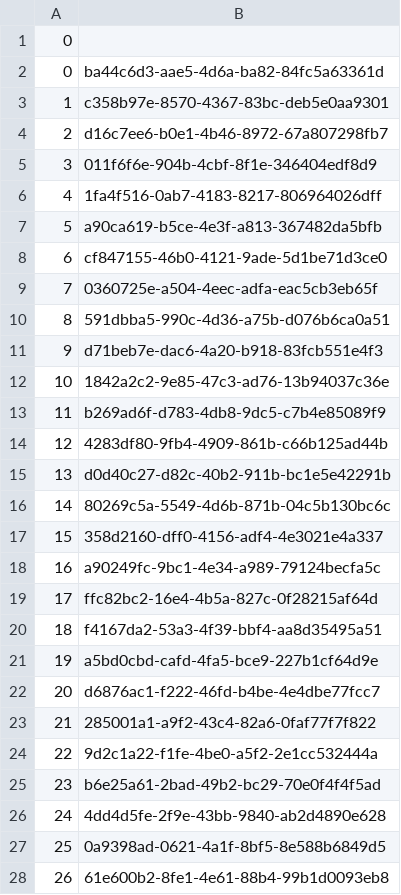
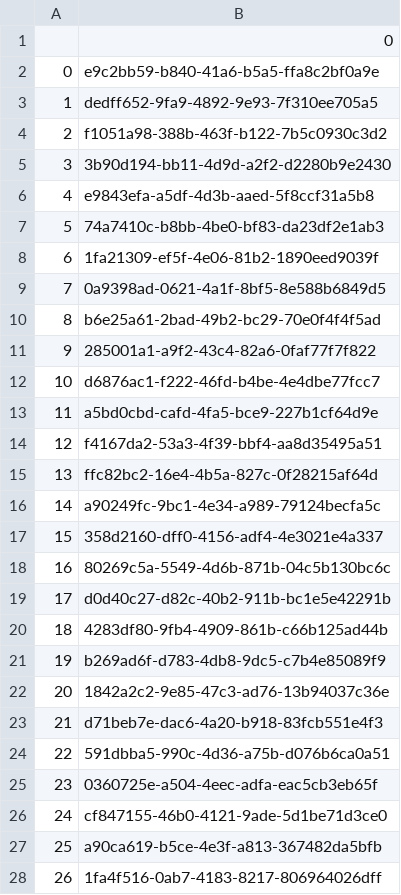
Before and after one commit to Arfaoui-ghaith/scraping-ec.europa, a CSV file: PART1/AIMDD/Aimdd-Ids.csv, drawn as a sheet; only a part is shown; the diff covers the shown part only.

```diff
--- a/PART1/AIMDD/Aimdd-Ids.csv
+++ b/PART1/AIMDD/Aimdd-Ids.csv
@@ -1,28 +1,28 @@
-0,
-0,ba44c6d3-aae5-4d6a-ba82-84fc5a63361d
-1,c358b97e-8570-4367-83bc-deb5e0aa9301
-2,d16c7ee6-b0e1-4b46-8972-67a807298fb7
-3,011f6f6e-904b-4cbf-8f1e-346404edf8d9
-4,1fa4f516-0ab7-4183-8217-806964026dff
-5,a90ca619-b5ce-4e3f-a813-367482da5bfb
-6,cf847155-46b0-4121-9ade-5d1be71d3ce0
-7,0360725e-a504-4eec-adfa-eac5cb3eb65f
-8,591dbba5-990c-4d36-a75b-d076b6ca0a51
-9,d71beb7e-dac6-4a20-b918-83fcb551e4f3
-10,1842a2c2-9e85-47c3-ad76-13b94037c36e
-11,b269ad6f-d783-4db8-9dc5-c7b4e85089f9
-12,4283df80-9fb4-4909-861b-c66b125ad44b
-13,d0d40c27-d82c-40b2-911b-bc1e5e42291b
-14,80269c5a-5549-4d6b-871b-04c5b130bc6c
+,0
+0,e9c2bb59-b840-41a6-b5a5-ffa8c2bf0a9e
+1,dedff652-9fa9-4892-9e93-7f310ee705a5
+2,f1051a98-388b-463f-b122-7b5c0930c3d2
+3,3b90d194-bb11-4d9d-a2f2-d2280b9e2430
+4,e9843efa-a5df-4d3b-aaed-5f8ccf31a5b8
+5,74a7410c-b8bb-4be0-bf83-da23df2e1ab3
+6,1fa21309-ef5f-4e06-81b2-1890eed9039f
+7,0a9398ad-0621-4a1f-8bf5-8e588b6849d5
+8,b6e25a61-2bad-49b2-bc29-70e0f4f4f5ad
+9,285001a1-a9f2-43c4-82a6-0faf77f7f822
+10,d6876ac1-f222-46fd-b4be-4e4dbe77fcc7
+11,a5bd0cbd-cafd-4fa5-bce9-227b1cf64d9e
+12,f4167da2-53a3-4f39-bbf4-aa8d35495a51
+13,ffc82bc2-16e4-4b5a-827c-0f28215af64d
+14,a90249fc-9bc1-4e34-a989-79124becfa5c
 15,358d2160-dff0-4156-adf4-4e3021e4a337
-16,a90249fc-9bc1-4e34-a989-79124becfa5c
-17,ffc82bc2-16e4-4b5a-827c-0f28215af64d
-18,f4167da2-53a3-4f39-bbf4-aa8d35495a51
-19,a5bd0cbd-cafd-4fa5-bce9-227b1cf64d9e
-20,d6876ac1-f222-46fd-b4be-4e4dbe77fcc7
-21,285001a1-a9f2-43c4-82a6-0faf77f7f822
-22,9d2c1a22-f1fe-4be0-a5f2-2e1cc532444a
-23,b6e25a61-2bad-49b2-bc29-70e0f4f4f5ad
-24,4dd4d5fe-2f9e-43bb-9840-ab2d4890e628
-25,0a9398ad-0621-4a1f-8bf5-8e588b6849d5
-26,61e600b2-8fe1-4e61-88b4-99b1d0093eb8
+16,80269c5a-5549-4d6b-871b-04c5b130bc6c
+17,d0d40c27-d82c-40b2-911b-bc1e5e42291b
+18,4283df80-9fb4-4909-861b-c66b125ad44b
+19,b269ad6f-d783-4db8-9dc5-c7b4e85089f9
+20,1842a2c2-9e85-47c3-ad76-13b94037c36e
+21,d71beb7e-dac6-4a20-b918-83fcb551e4f3
+22,591dbba5-990c-4d36-a75b-d076b6ca0a51
+23,0360725e-a504-4eec-adfa-eac5cb3eb65f
+24,cf847155-46b0-4121-9ade-5d1be71d3ce0
+25,a90ca619-b5ce-4e3f-a813-367482da5bfb
+26,1fa4f516-0ab7-4183-8217-806964026dff
```
Also changed, not shown: 49 edited cells elsewhere in this file, PART1/AIMDD/Aimdd.csv, PART1/AIMDD/Certificates/Certificates.csv, 19 other files.
